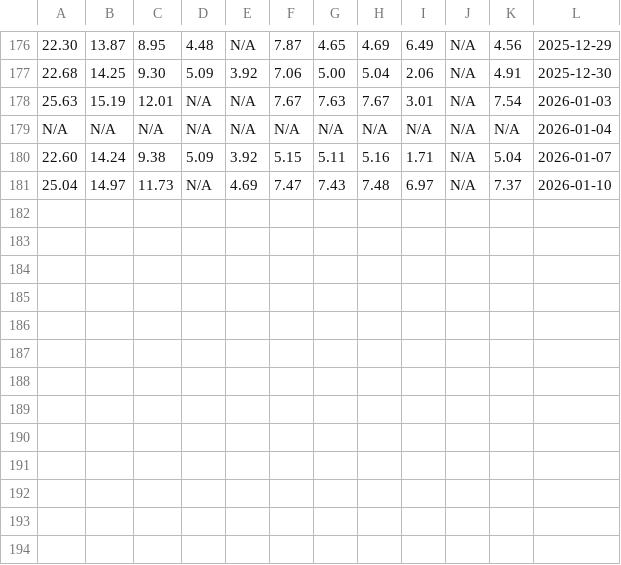
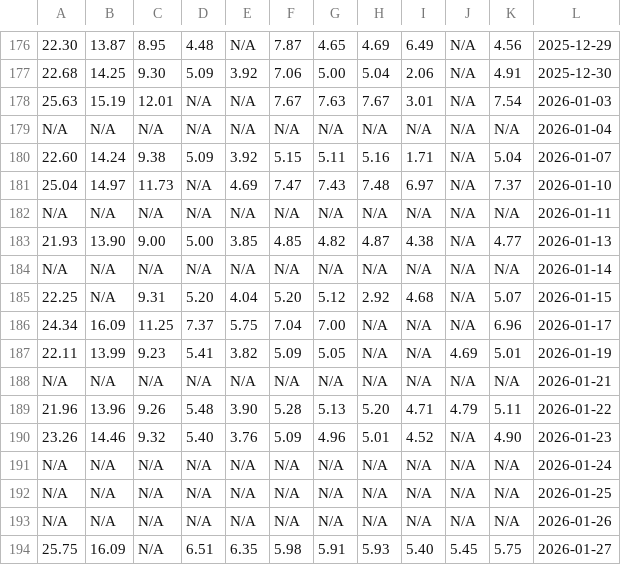
Before and after one commit to DanielSkala/gold_price_scraper, a CSV file: gold/gold_premiums.csv, drawn as a sheet; only a part is shown, gaps mark what is left out; the diff names each change by its address in the sheet, - before the commit and + after, or states it on an @@ line.

Commit message:
more gold prices

```diff
--- a/gold/gold_premiums.csv
+++ b/gold/gold_premiums.csv
+row 182: N/A | N/A | N/A | N/A | N/A | N/A | N/A | N/A | N/A | N/A | N/A | 2026-01-11
+row 183: 21.93 | 13.90 | 9.00 | 5.00 | 3.85 | 4.85 | 4.82 | 4.87 | 4.38 | N/A | 4.77 | 2026-01-13
+row 184: N/A | N/A | N/A | N/A | N/A | N/A | N/A | N/A | N/A | N/A | N/A | 2026-01-14
+row 185: 22.25 | N/A | 9.31 | 5.20 | 4.04 | 5.20 | 5.12 | 2.92 | 4.68 | N/A | 5.07 | 2026-01-15
+row 186: 24.34 | 16.09 | 11.25 | 7.37 | 5.75 | 7.04 | 7.00 | N/A | N/A | N/A | 6.96 | 2026-01-17
+row 187: 22.11 | 13.99 | 9.23 | 5.41 | 3.82 | 5.09 | 5.05 | N/A | N/A | 4.69 | 5.01 | 2026-01-19
+row 188: N/A | N/A | N/A | N/A | N/A | N/A | N/A | N/A | N/A | N/A | N/A | 2026-01-21
+row 189: 21.96 | 13.96 | 9.26 | 5.48 | 3.90 | 5.28 | 5.13 | 5.20 | 4.71 | 4.79 | 5.11 | 2026-01-22
+row 190: 23.26 | 14.46 | 9.32 | 5.40 | 3.76 | 5.09 | 4.96 | 5.01 | 4.52 | N/A | 4.90 | 2026-01-23
+row 191: N/A | N/A | N/A | N/A | N/A | N/A | N/A | N/A | N/A | N/A | N/A | 2026-01-24
+row 192: N/A | N/A | N/A | N/A | N/A | N/A | N/A | N/A | N/A | N/A | N/A | 2026-01-25
+row 193: N/A | N/A | N/A | N/A | N/A | N/A | N/A | N/A | N/A | N/A | N/A | 2026-01-26
+row 194: 25.75 | 16.09 | N/A | 6.51 | 6.35 | 5.98 | 5.91 | 5.93 | 5.40 | 5.45 | 5.75 | 2026-01-27
```
